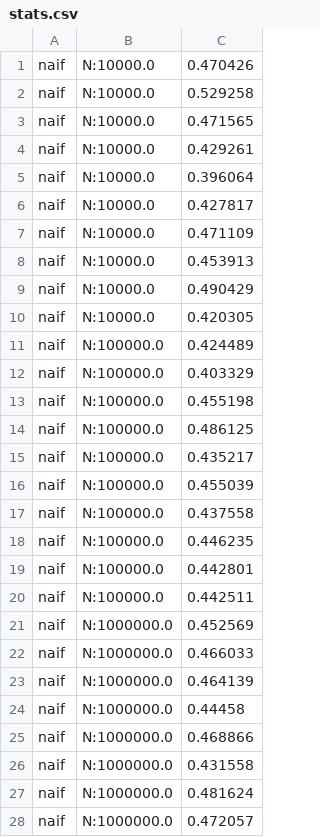
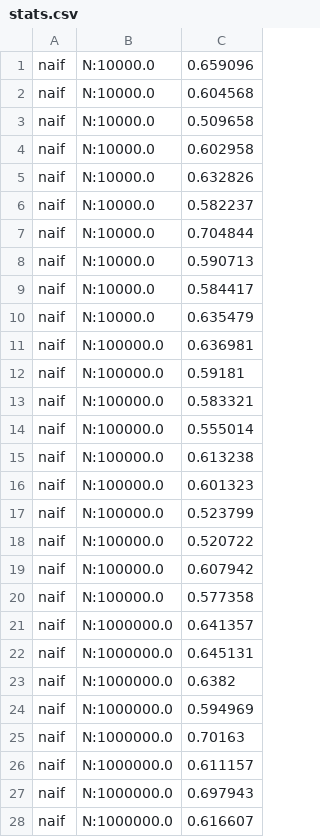
Before and after one commit to jorgekorgut/OT5Parallel, a CSV file: Analysis/Cuda/stats.csv, drawn as a sheet; only a part is shown; the diff covers the shown part only.

```diff
--- a/Analysis/Cuda/stats.csv
+++ b/Analysis/Cuda/stats.csv
@@ -1,28 +1,28 @@
-naif,N:10000.0,0.470426
-naif,N:10000.0,0.529258
-naif,N:10000.0,0.471565
-naif,N:10000.0,0.429261
-naif,N:10000.0,0.396064
-naif,N:10000.0,0.427817
-naif,N:10000.0,0.471109
-naif,N:10000.0,0.453913
-naif,N:10000.0,0.490429
-naif,N:10000.0,0.420305
-naif,N:100000.0,0.424489
-naif,N:100000.0,0.403329
-naif,N:100000.0,0.455198
-naif,N:100000.0,0.486125
-naif,N:100000.0,0.435217
-naif,N:100000.0,0.455039
-naif,N:100000.0,0.437558
-naif,N:100000.0,0.446235
-naif,N:100000.0,0.442801
-naif,N:100000.0,0.442511
-naif,N:1000000.0,0.452569
-naif,N:1000000.0,0.466033
-naif,N:1000000.0,0.464139
-naif,N:1000000.0,0.44458
-naif,N:1000000.0,0.468866
-naif,N:1000000.0,0.431558
-naif,N:1000000.0,0.481624
-naif,N:1000000.0,0.472057
+naif,N:10000.0,0.659096
+naif,N:10000.0,0.604568
+naif,N:10000.0,0.509658
+naif,N:10000.0,0.602958
+naif,N:10000.0,0.632826
+naif,N:10000.0,0.582237
+naif,N:10000.0,0.704844
+naif,N:10000.0,0.590713
+naif,N:10000.0,0.584417
+naif,N:10000.0,0.635479
+naif,N:100000.0,0.636981
+naif,N:100000.0,0.59181
+naif,N:100000.0,0.583321
+naif,N:100000.0,0.555014
+naif,N:100000.0,0.613238
+naif,N:100000.0,0.601323
+naif,N:100000.0,0.523799
+naif,N:100000.0,0.520722
+naif,N:100000.0,0.607942
+naif,N:100000.0,0.577358
+naif,N:1000000.0,0.641357
+naif,N:1000000.0,0.645131
+naif,N:1000000.0,0.6382
+naif,N:1000000.0,0.594969
+naif,N:1000000.0,0.70163
+naif,N:1000000.0,0.611157
+naif,N:1000000.0,0.697943
+naif,N:1000000.0,0.616607
```
Also changed, not shown: 122 edited cells elsewhere in this file, 16 other files.
